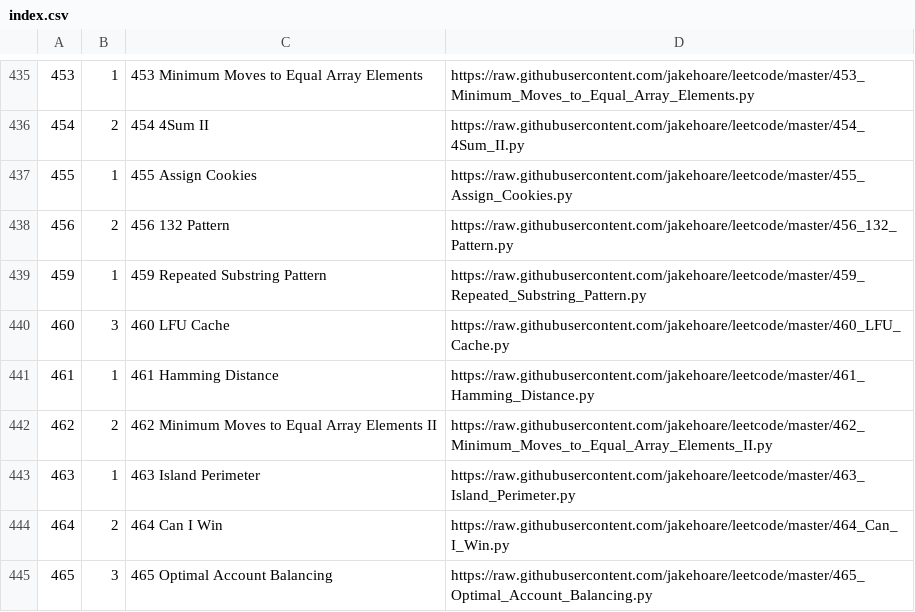
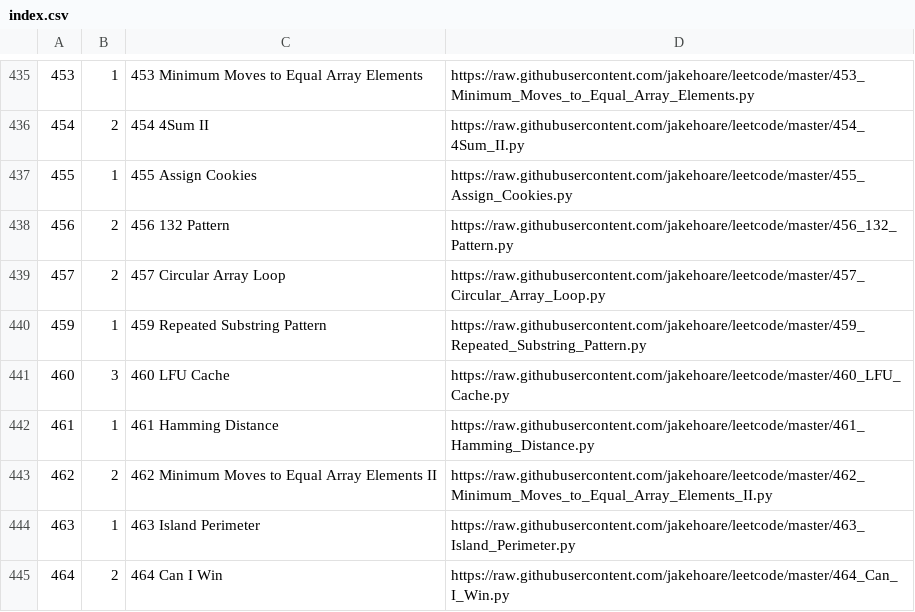
Before and after one commit to jakehoare/leetcode, a CSV file: index.csv, drawn as a sheet; only a part is shown, gaps mark what is left out; the shorter side is filled out with more unchanged rows.

Commit message:
Update index.

```diff
--- a/index.csv
+++ b/index.csv
@@ -438,2 +438,3 @@
 456,2,456 132 Pattern,https://raw.githubusercontent.com/jakehoare/leetcode/master/456_132_Pattern.py
+457,2,457 Circular Array Loop,https://raw.githubusercontent.com/jakehoare/leetcode/master/457_Circular_Array_Loop.py
 459,1,459 Repeated Substring Pattern,https://raw.githubusercontent.com/jakehoare/leetcode/master/459_Repeated_Substring_Pattern.py
```
